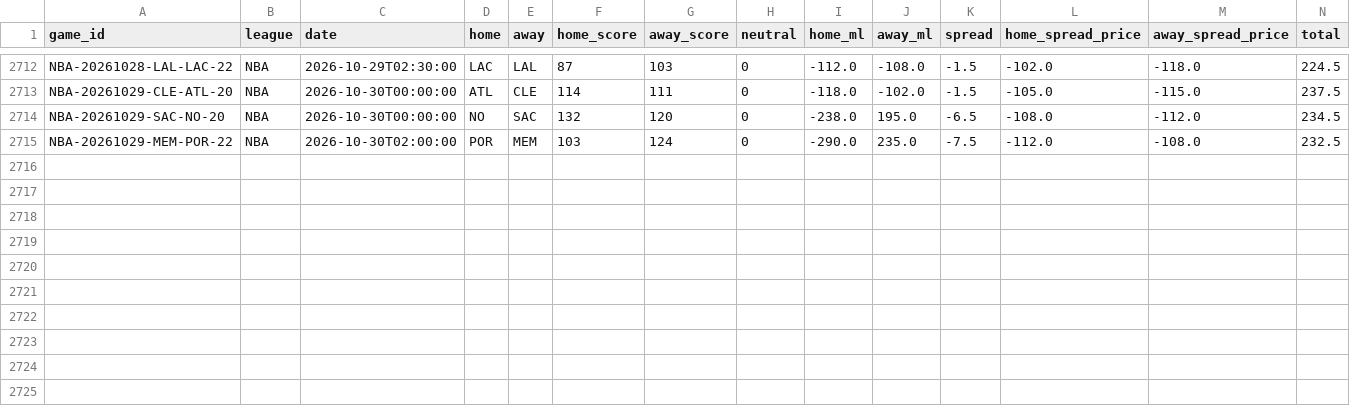
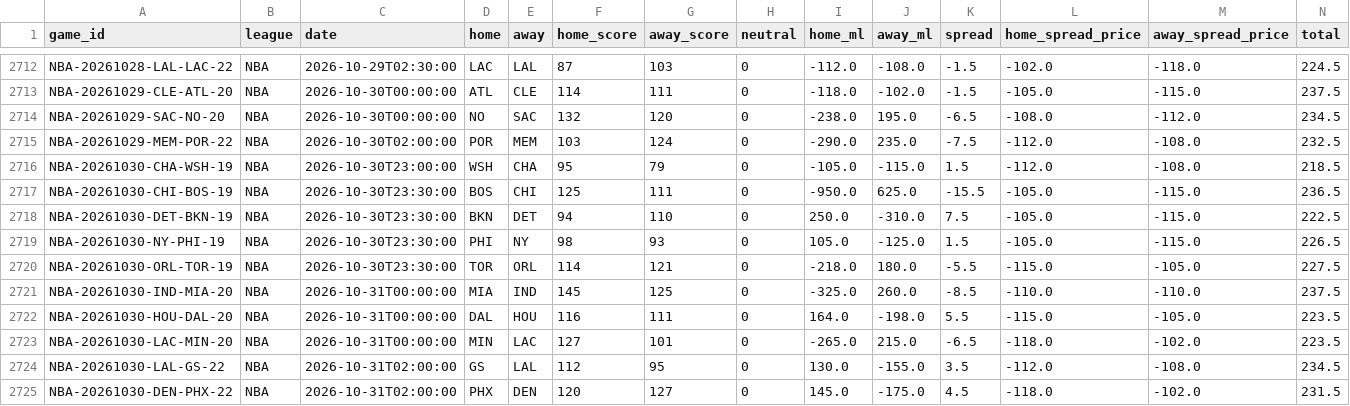
Before and after one commit to ElRico64/AlgoTradingBot, a CSV file: data/history/NBA.csv, drawn as a sheet; only a part is shown, gaps mark what is left out; rows hold the shown columns only; the diff names each change by its address in the sheet, - before the commit and + after, or states it on an @@ line.

```diff
--- a/data/history/NBA.csv
+++ b/data/history/NBA.csv
+row 2716: NBA-20261030-CHA-WSH-19 | NBA | 2026-10-30T23:00:00 | WSH | CHA | 95 | 79 | 0 | -105.0 | -115.0 | 1.5 | -112.0 | -108.0 | 218.5
+row 2717: NBA-20261030-CHI-BOS-19 | NBA | 2026-10-30T23:30:00 | BOS | CHI | 125 | 111 | 0 | -950.0 | 625.0 | -15.5 | -105.0 | -115.0 | 236.5
+row 2718: NBA-20261030-DET-BKN-19 | NBA | 2026-10-30T23:30:00 | BKN | DET | 94 | 110 | 0 | 250.0 | -310.0 | 7.5 | -105.0 | -115.0 | 222.5
+row 2719: NBA-20261030-NY-PHI-19 | NBA | 2026-10-30T23:30:00 | PHI | NY | 98 | 93 | 0 | 105.0 | -125.0 | 1.5 | -105.0 | -115.0 | 226.5
+row 2720: NBA-20261030-ORL-TOR-19 | NBA | 2026-10-30T23:30:00 | TOR | ORL | 114 | 121 | 0 | -218.0 | 180.0 | -5.5 | -115.0 | -105.0 | 227.5
+row 2721: NBA-20261030-IND-MIA-20 | NBA | 2026-10-31T00:00:00 | MIA | IND | 145 | 125 | 0 | -325.0 | 260.0 | -8.5 | -110.0 | -110.0 | 237.5
+row 2722: NBA-20261030-HOU-DAL-20 | NBA | 2026-10-31T00:00:00 | DAL | HOU | 116 | 111 | 0 | 164.0 | -198.0 | 5.5 | -115.0 | -105.0 | 223.5
+row 2723: NBA-20261030-LAC-MIN-20 | NBA | 2026-10-31T00:00:00 | MIN | LAC | 127 | 101 | 0 | -265.0 | 215.0 | -6.5 | -118.0 | -102.0 | 223.5
+row 2724: NBA-20261030-LAL-GS-22 | NBA | 2026-10-31T02:00:00 | GS | LAL | 112 | 95 | 0 | 130.0 | -155.0 | 3.5 | -112.0 | -108.0 | 234.5
+row 2725: NBA-20261030-DEN-PHX-22 | NBA | 2026-10-31T02:00:00 | PHX | DEN | 120 | 127 | 0 | 145.0 | -175.0 | 4.5 | -118.0 | -102.0 | 231.5
```
Also changed, not shown: data/history/NHL.csv, 4 other files.
